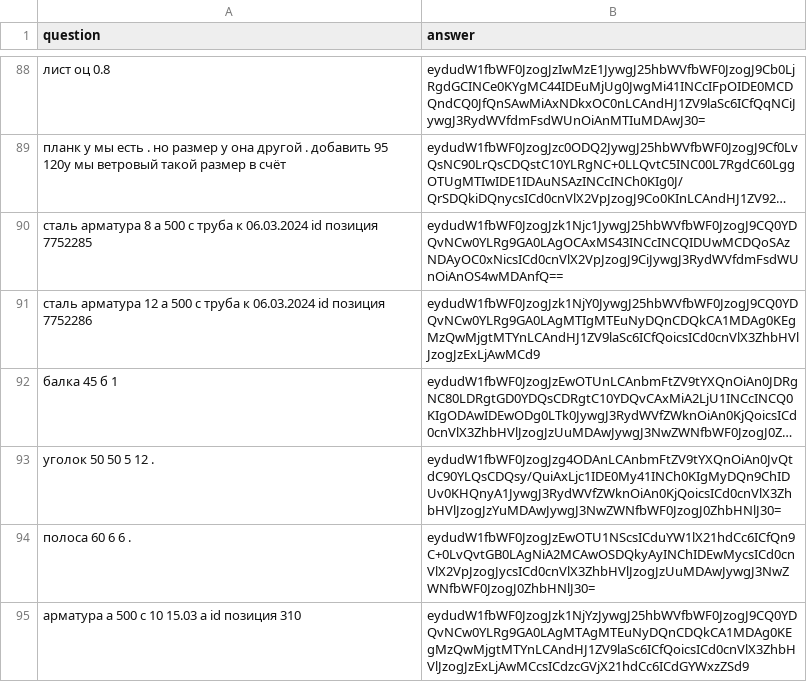
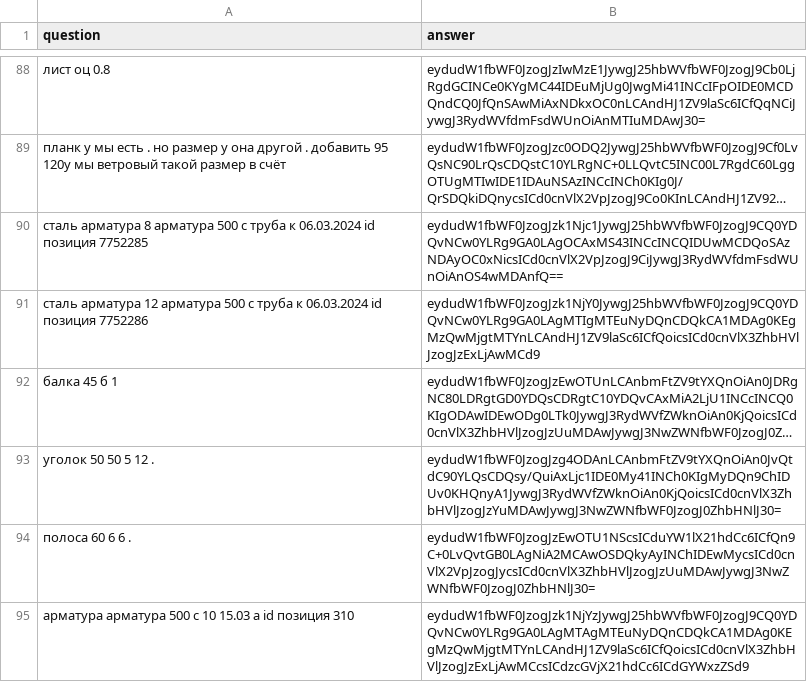
Before and after one commit to Leonn-Leon/Order_recognition, a CSV file: data/method2.csv, drawn as a sheet; only a part is shown, gaps mark what is left out; long unchanged cells end in …; the diff covers the shown part only; the diff names each change by its address in the sheet, - before the commit and + after, or states it on an @@ line.

```diff
--- a/data/method2.csv
+++ b/data/method2.csv
-A90 (question): …арматура 8 а 500 с…
+A90 (question): …арматура 8 арматура 500 с…
-A91 (question): …арматура 12 а 500 с…
+A91 (question): …арматура 12 арматура 500 с…
-A95 (question): арматура а 500 с…
+A95 (question): арматура арматура 500 с…
```
Also changed, not shown: 45 edited cells elsewhere in this file, 3 other files.
